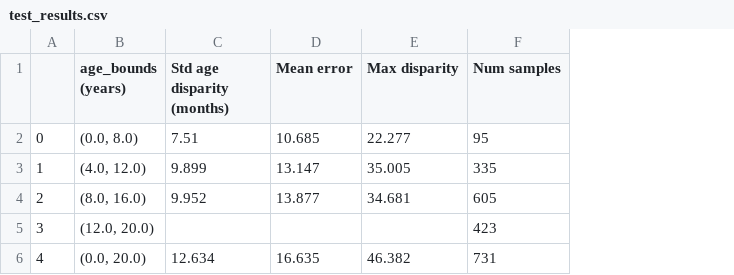
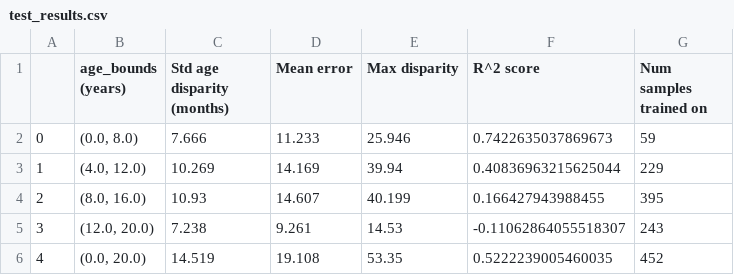
Before and after one commit to albert-garreta/bone-age, a CSV file: logs/test_results.csv, drawn as a sheet; removed rows and columns are numbered as before the commit, all else as after; the diff names each change by its address in the sheet, - before the commit and + after, or states it on an @@ line.

```diff
--- a/logs/test_results.csv
+++ b/logs/test_results.csv
-column F (Num samples), rows 2-6: 95 | 335 | 605 | 423 | 731
+column F (R^2 score), rows 2-6: 0.7422635037869673 | 0.40836963215625044 | 0.166427943988455 | -0.11062864055518307 | 0.5222239005460035
+column G (Num samples trained on), rows 2-6: 59 | 229 | 395 | 243 | 452
-C2 (Std age disparity (months)): 7.51
+C2 (Std age disparity (months)): 7.666
-D2 (Mean error): 10.685
+D2 (Mean error): 11.233
-E2 (Max disparity): 22.277
+E2 (Max disparity): 25.946
-C3 (Std age disparity (months)): 9.899
+C3 (Std age disparity (months)): 10.269
-D3 (Mean error): 13.147
+D3 (Mean error): 14.169
-E3 (Max disparity): 35.005
+E3 (Max disparity): 39.94
-C4 (Std age disparity (months)): 9.952
+C4 (Std age disparity (months)): 10.93
-D4 (Mean error): 13.877
+D4 (Mean error): 14.607
-E4 (Max disparity): 34.681
+E4 (Max disparity): 40.199
-C5 (Std age disparity (months)): (empty)
+C5 (Std age disparity (months)): 7.238
-D5 (Mean error): (empty)
+D5 (Mean error): 9.261
-E5 (Max disparity): (empty)
+E5 (Max disparity): 14.53
-C6 (Std age disparity (months)): 12.634
+C6 (Std age disparity (months)): 14.519
-D6 (Mean error): 16.635
+D6 (Mean error): 19.108
-E6 (Max disparity): 46.382
+E6 (Max disparity): 53.35
```
Also changed, not shown: 13 other files.
